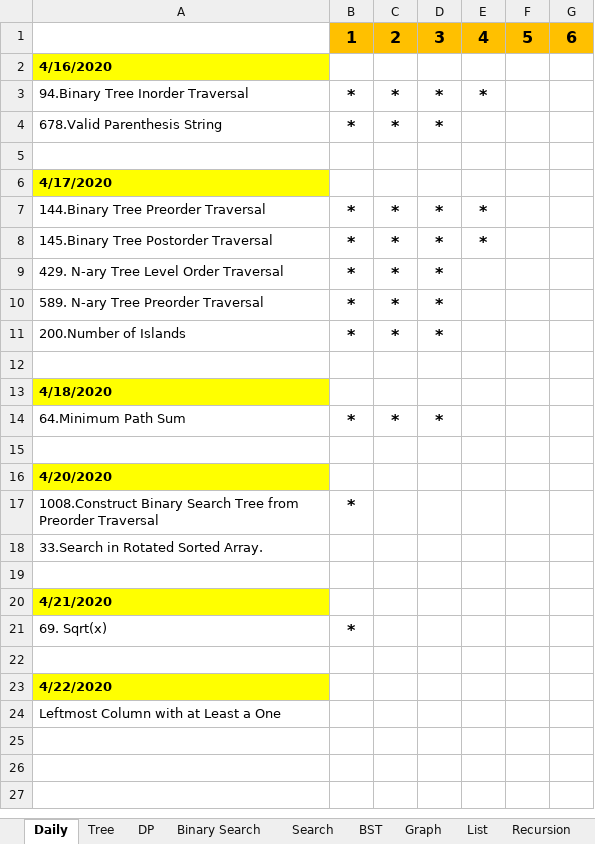
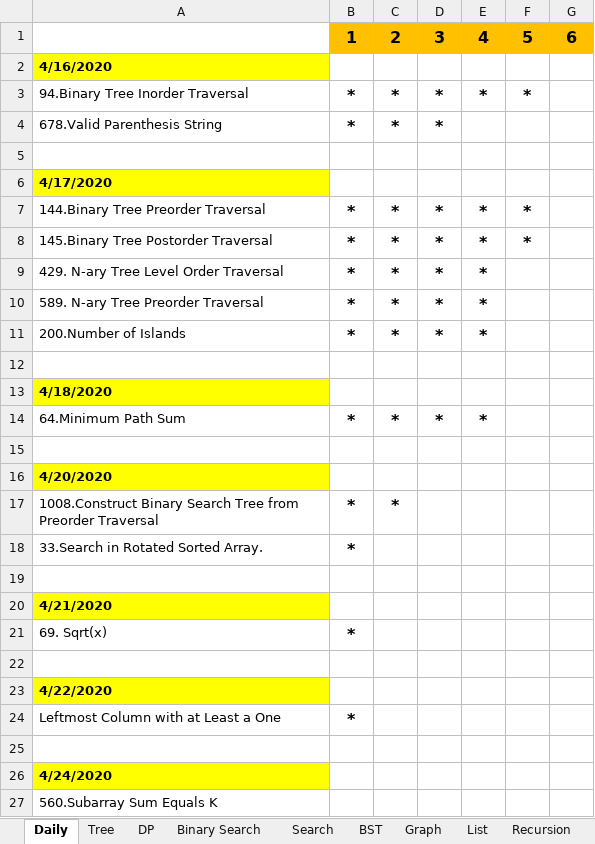
Before and after one commit to LiangChen0323/DevOps-learning-notes, an Excel workbook: Python_LeetCode/花花酱 LeetCode 题目分类 _ youtube.com_user_xxfflower .xlsx, sheet Daily, drawn as a sheet; values as stored, in another font and other column widths than the file's, no borders; the diff names each change by its address in the sheet, - before the commit and + after, or states it on an @@ line.

```diff
--- a/Python_LeetCode/花花酱 LeetCode 题目分类 _ youtube.com_user_xxfflower .xlsx (sheet Daily)
+++ b/Python_LeetCode/花花酱 LeetCode 题目分类 _ youtube.com_user_xxfflower .xlsx (sheet Daily)
-F3: (empty)
+F3: *
-F7:F8: (empty)
+F7:F8: *
-E9:E11: (empty)
+E9:E11: *
-E14: (empty)
+E14: *
-C17: (empty)
+C17: *
-B18: (empty)
+B18: *
-B24: (empty)
+B24: *
+row 25: (empty)
+row 26: 4/24/2020
+row 27: 560.Subarray Sum Equals K
```
Also changed, not shown: 2 other files.
